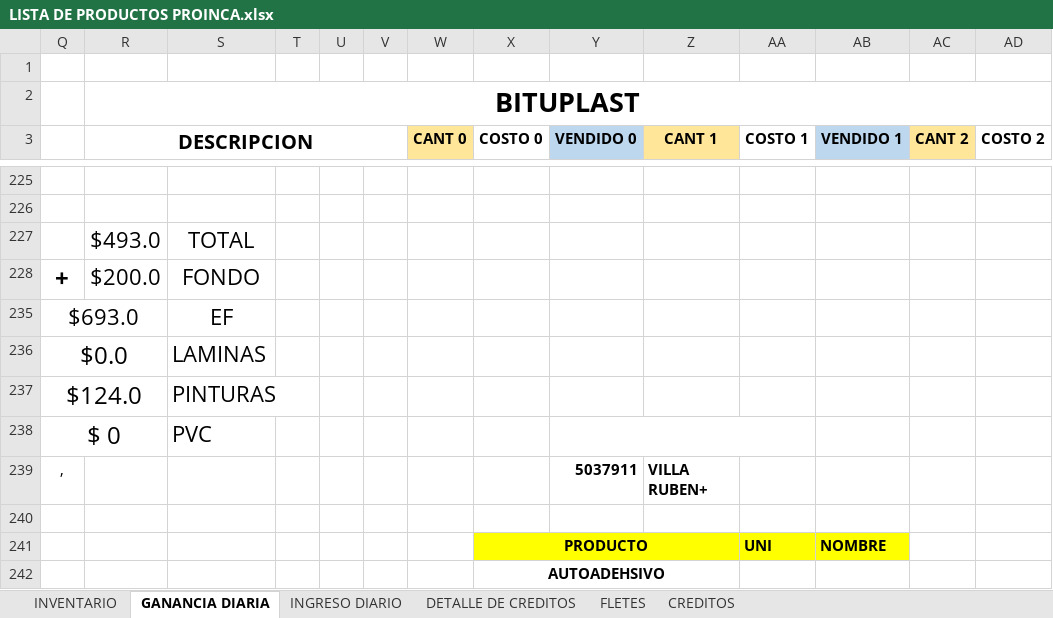
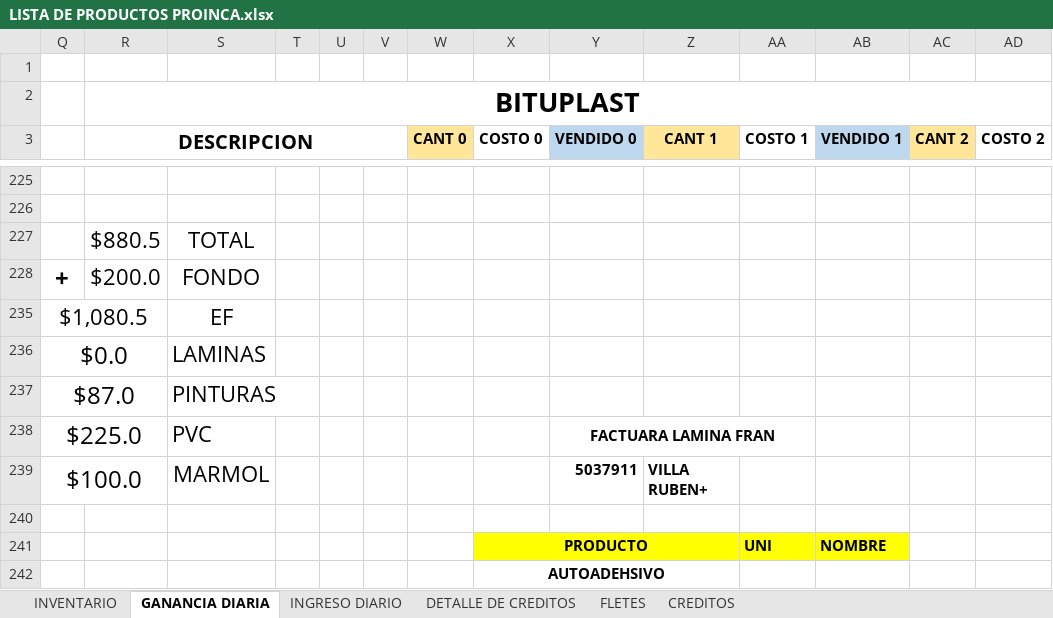
Before and after one commit to JPuente25/Proinca, an Excel workbook: LISTA DE PRODUCTOS PROINCA.xlsx, sheet GANANCIA DIARIA, drawn as a sheet; only a part is shown, gaps mark what is left out; values as stored, in another font and other column widths than the file's, no borders; removed rows and columns are numbered as before the commit, all else as after; rows hold the shown columns only; the diff names each change by its address in the sheet, - before the commit and + after, or states it on an @@ line.

```diff
--- a/LISTA DE PRODUCTOS PROINCA.xlsx (sheet GANANCIA DIARIA)
+++ b/LISTA DE PRODUCTOS PROINCA.xlsx (sheet GANANCIA DIARIA)
-R227 (DESCRIPCION): $493.0
+R227 (DESCRIPCION): $880.5
-Q235: $693.0
+Q235: $1,080.5
-Q237: $124.0
+Q237: $87.0
-row 238: $ 0 |  | PVC
-row 239: , |  |  |  |  |  |  |  | 5037911 | VILLA RUBEN+
+row 238: $225.0 |  | PVC |  |  |  |  |  | FACTUARA LAMINA FRAN
+row 239: $100.0 |  | MARMOL |  |  |  |  |  | 5037911 | VILLA RUBEN+
```
Also changed, not shown: sheet CREDITOS, sheet DETALLE DE CREDITOS, sheet INGRESO DIARIO, sheet FLETES, hidden cells.
